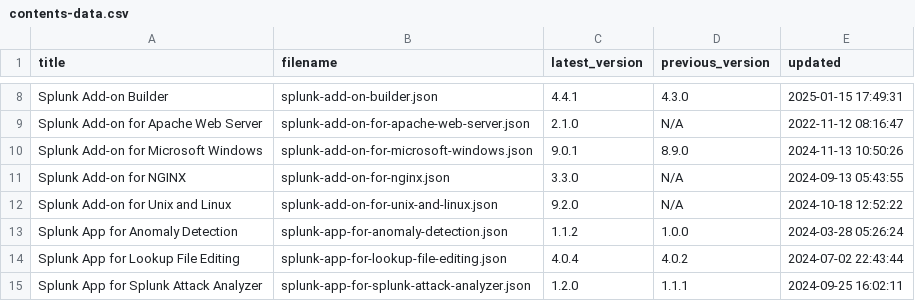
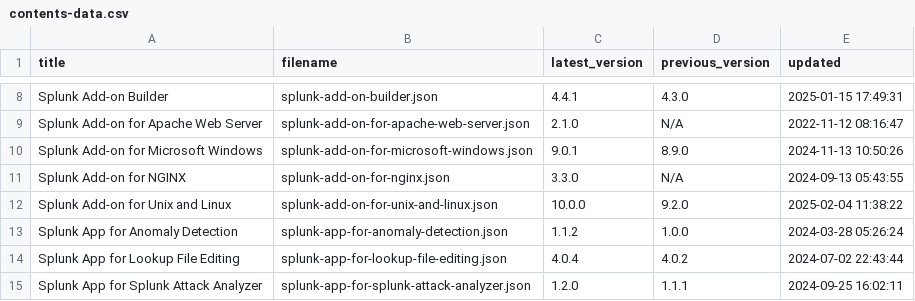
Before and after one commit to tsnaketech/splunk_apps_props, a CSV file: contents-data.csv, drawn as a sheet; only a part is shown, gaps mark what is left out.

```diff
--- a/contents-data.csv
+++ b/contents-data.csv
@@ -11,3 +11,3 @@ Splunk Add-on for Microsoft Windows,splunk-add-on-for-microsoft-windows.json,9.0
 Splunk Add-on for NGINX,splunk-add-on-for-nginx.json,3.3.0,N/A,2024-09-13 05:43:55
-Splunk Add-on for Unix and Linux,splunk-add-on-for-unix-and-linux.json,9.2.0,N/A,2024-10-18 12:52:22
+Splunk Add-on for Unix and Linux,splunk-add-on-for-unix-and-linux.json,10.0.0,9.2.0,2025-02-04 11:38:22
 Splunk App for Anomaly Detection,splunk-app-for-anomaly-detection.json,1.1.2,1.0.0,2024-03-28 05:26:24
```
